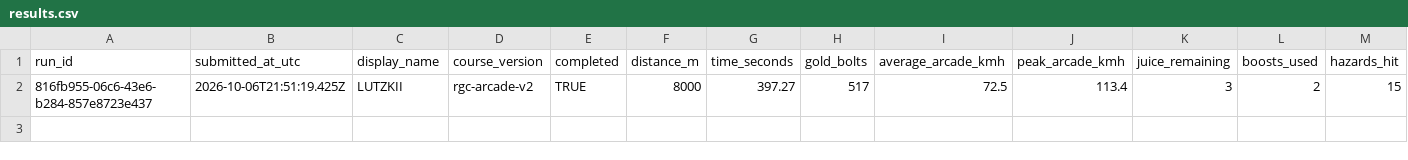
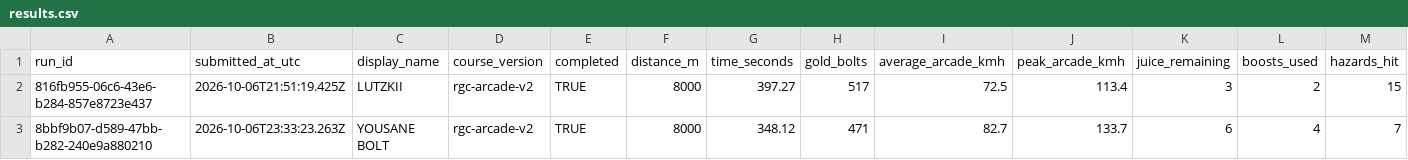
Before and after one commit to jcreatvz/mz, a CSV file: prototypes/geymzkii/results.csv, drawn as a sheet; the diff names each change by its address in the sheet, - before the commit and + after, or states it on an @@ line.

Commit message:
Updated top scorers!

```diff
--- a/prototypes/geymzkii/results.csv
+++ b/prototypes/geymzkii/results.csv
+row 3: 8bbf9b07-d589-47bb-b282-240e9a880210 | 2026-10-06T23:33:23.263Z | YOUSANE BOLT | rgc-arcade-v2 | TRUE | 8000 | 348.12 | 471 | 82.7 | 133.7 | 6 | 4 | 7
```
